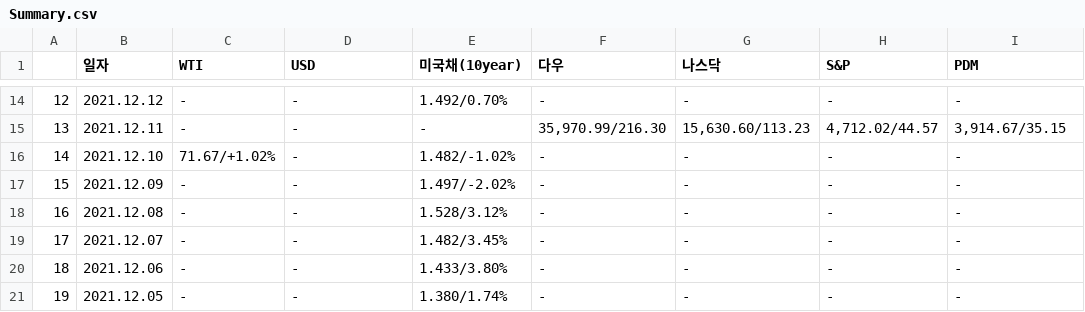
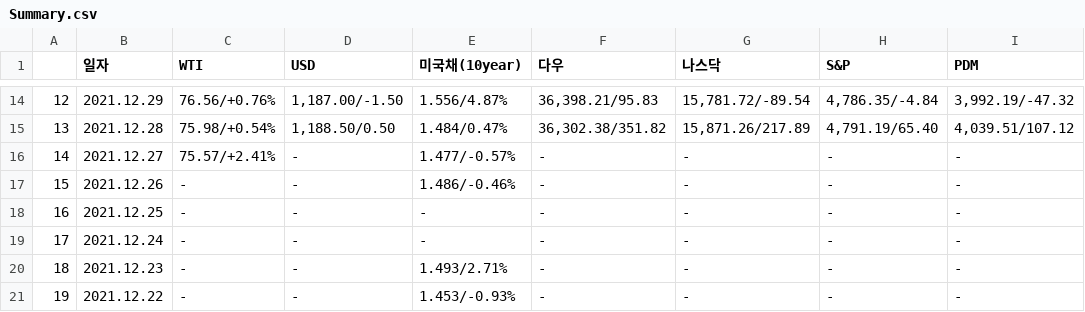
Before and after one commit to sgw0214/VSC, a CSV file: Summary.csv, drawn as a sheet; only a part is shown, gaps mark what is left out; the diff covers the shown part only.

```diff
--- a/Summary.csv
+++ b/Summary.csv
@@ -14,8 +14,8 @@
-12,2021.12.12,-,-,1.492/0.70%,-,-,-,-
-13,2021.12.11,-,-,-,"35,970.99/216.30","15,630.60/113.23","4,712.02/44.57","3,914.67/35.15"
-14,2021.12.10,71.67/+1.02%,-,1.482/-1.02%,-,-,-,-
-15,2021.12.09,-,-,1.497/-2.02%,-,-,-,-
-16,2021.12.08,-,-,1.528/3.12%,-,-,-,-
-17,2021.12.07,-,-,1.482/3.45%,-,-,-,-
-18,2021.12.06,-,-,1.433/3.80%,-,-,-,-
-19,2021.12.05,-,-,1.380/1.74%,-,-,-,-
+12,2021.12.29,76.56/+0.76%,"1,187.00/-1.50",1.556/4.87%,"36,398.21/95.83","15,781.72/-89.54","4,786.35/-4.84","3,992.19/-47.32"
+13,2021.12.28,75.98/+0.54%,"1,188.50/0.50",1.484/0.47%,"36,302.38/351.82","15,871.26/217.89","4,791.19/65.40","4,039.51/107.12"
+14,2021.12.27,75.57/+2.41%,-,1.477/-0.57%,-,-,-,-
+15,2021.12.26,-,-,1.486/-0.46%,-,-,-,-
+16,2021.12.25,-,-,-,-,-,-,-
+17,2021.12.24,-,-,-,-,-,-,-
+18,2021.12.23,-,-,1.493/2.71%,-,-,-,-
+19,2021.12.22,-,-,1.453/-0.93%,-,-,-,-
```
Also changed, not shown: 94 edited cells elsewhere in this file, economy_an.csv, headline_in.csv, 2 other files.
